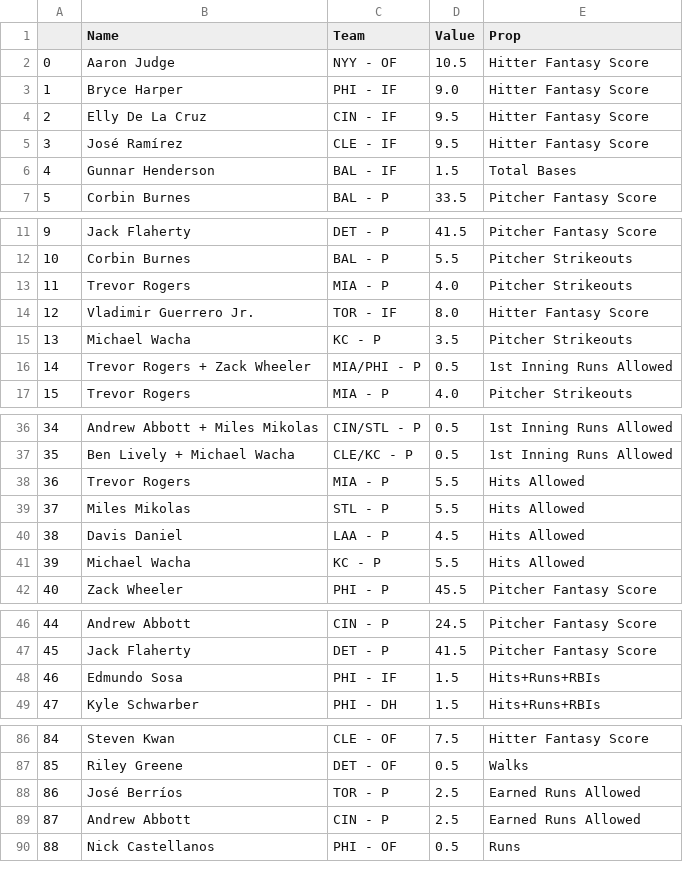
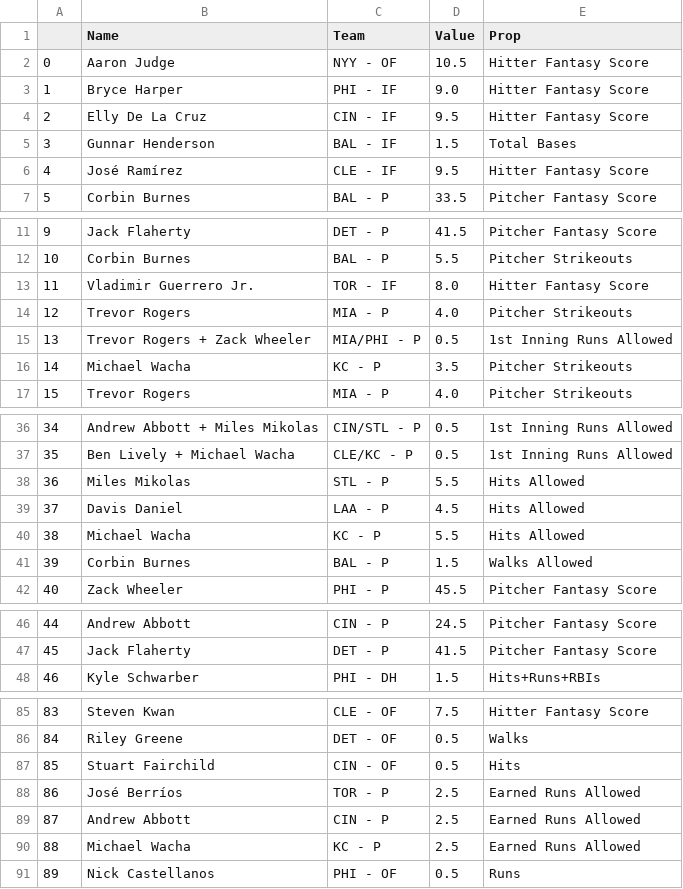
Before and after one commit to DhirenShivdasani/mlb, a CSV file: test2.csv, drawn as a sheet; only a part is shown, gaps mark what is left out; removed rows and columns are numbered as before the commit, all else as after; the diff names each change by its address in the sheet, - before the commit and + after, or states it on an @@ line.

Commit message:
Automated data update

```diff
--- a/test2.csv
+++ b/test2.csv
@@ row 6 moved to row 5: 3 @@
@@ column A renumbered from row 6 down @@
@@ row 14 moved to row 13: 11 @@
@@ row 16 moved to row 15: 13 @@
-row 38: 36 | Trevor Rogers | MIA - P | 5.5 | Hits Allowed
+row 41: 39 | Corbin Burnes | BAL - P | 1.5 | Walks Allowed
-row 48: 46 | Edmundo Sosa | PHI - IF | 1.5 | Hits+Runs+RBIs
+row 87: 85 | Stuart Fairchild | CIN - OF | 0.5 | Hits
+row 90: 88 | Michael Wacha | KC - P | 2.5 | Earned Runs Allowed
```
Also changed, not shown: test3.csv.
